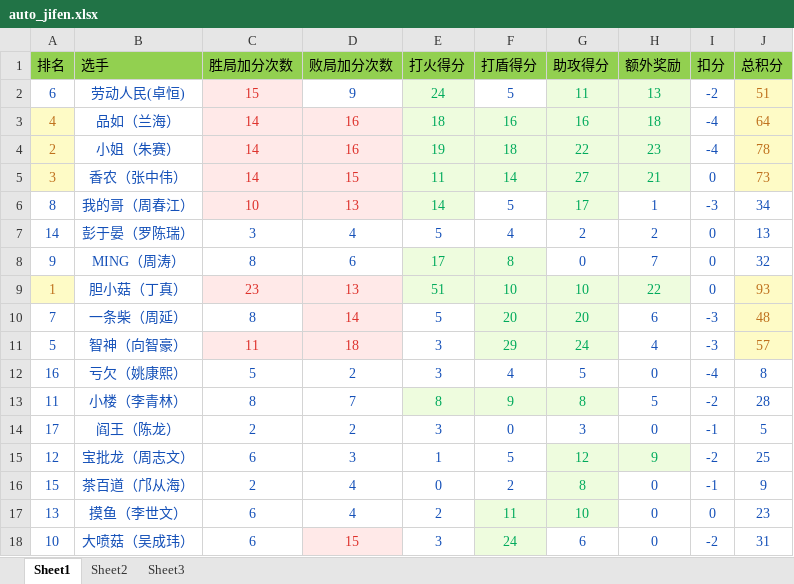
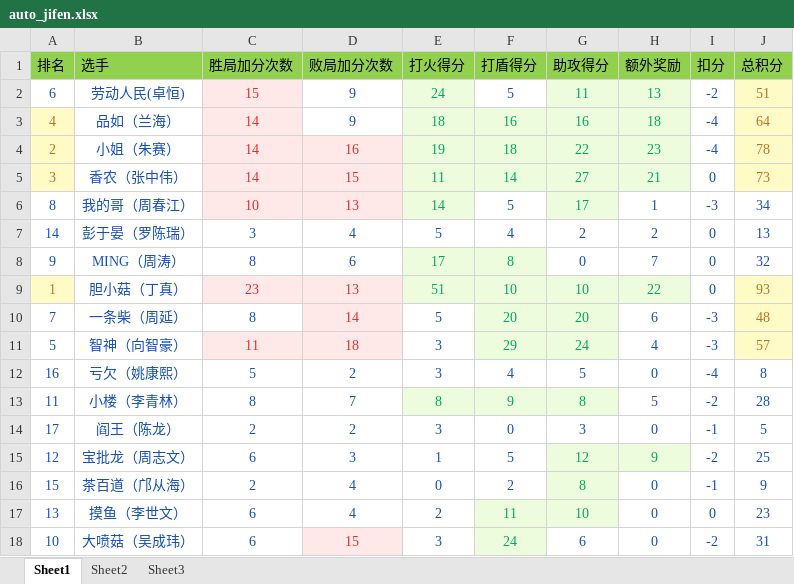
Before and after one commit to 1a2y0v0/hex_, an Excel workbook: auto_jifen.xlsx, sheet Sheet1, drawn as a sheet; values as stored, in another font and other column widths than the file's, no borders; the diff names each change by its address in the sheet, - before the commit and + after, or states it on an @@ line.

```diff
--- a/auto_jifen.xlsx (sheet Sheet1)
+++ b/auto_jifen.xlsx (sheet Sheet1)
-D3 (败局加分次数): 16
+D3 (败局加分次数): 9
@@ D3 fill: #FFE9E8 → none, text colour: #DE322C → #1450B8 @@
```
Also changed, not shown: 4 other files.
